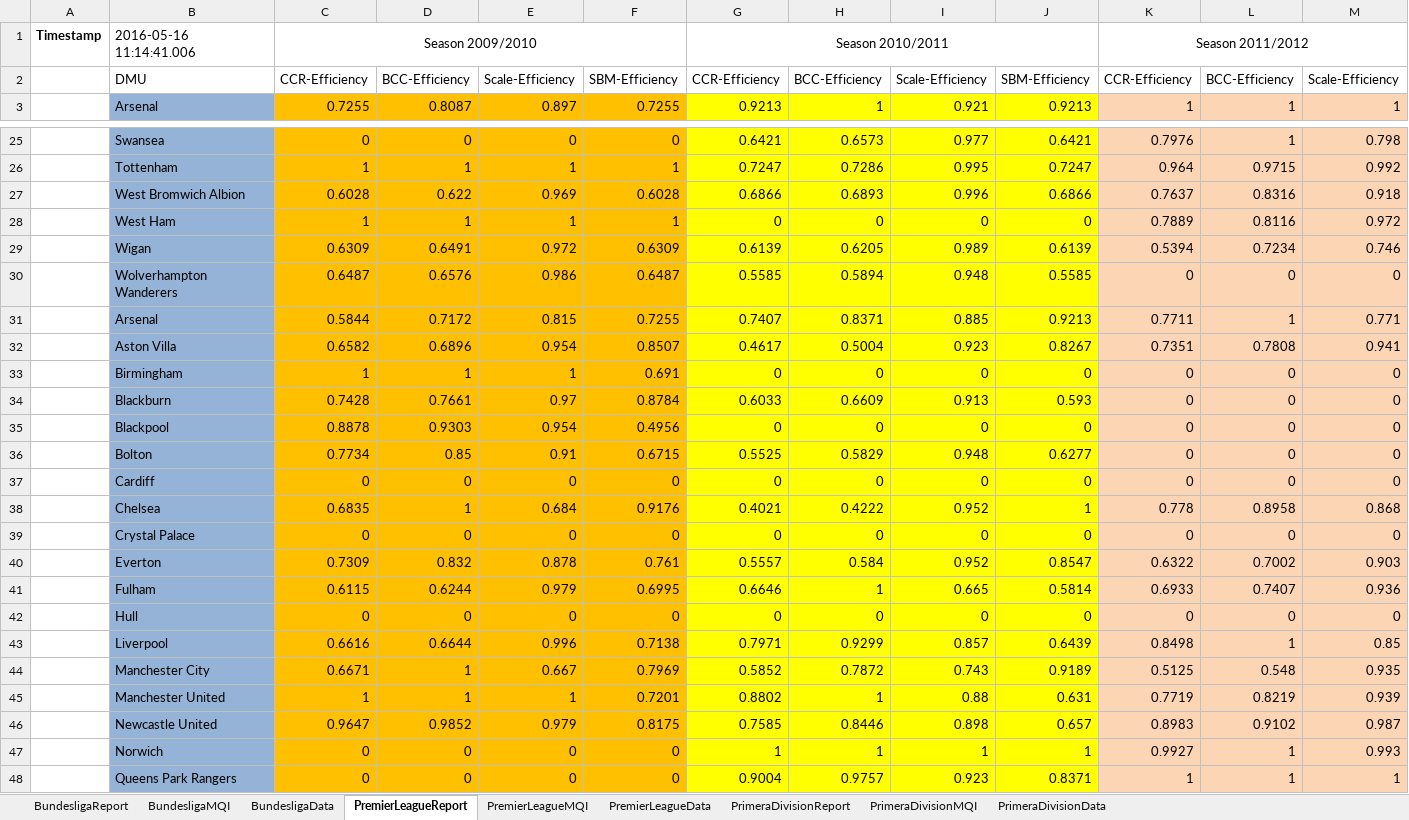
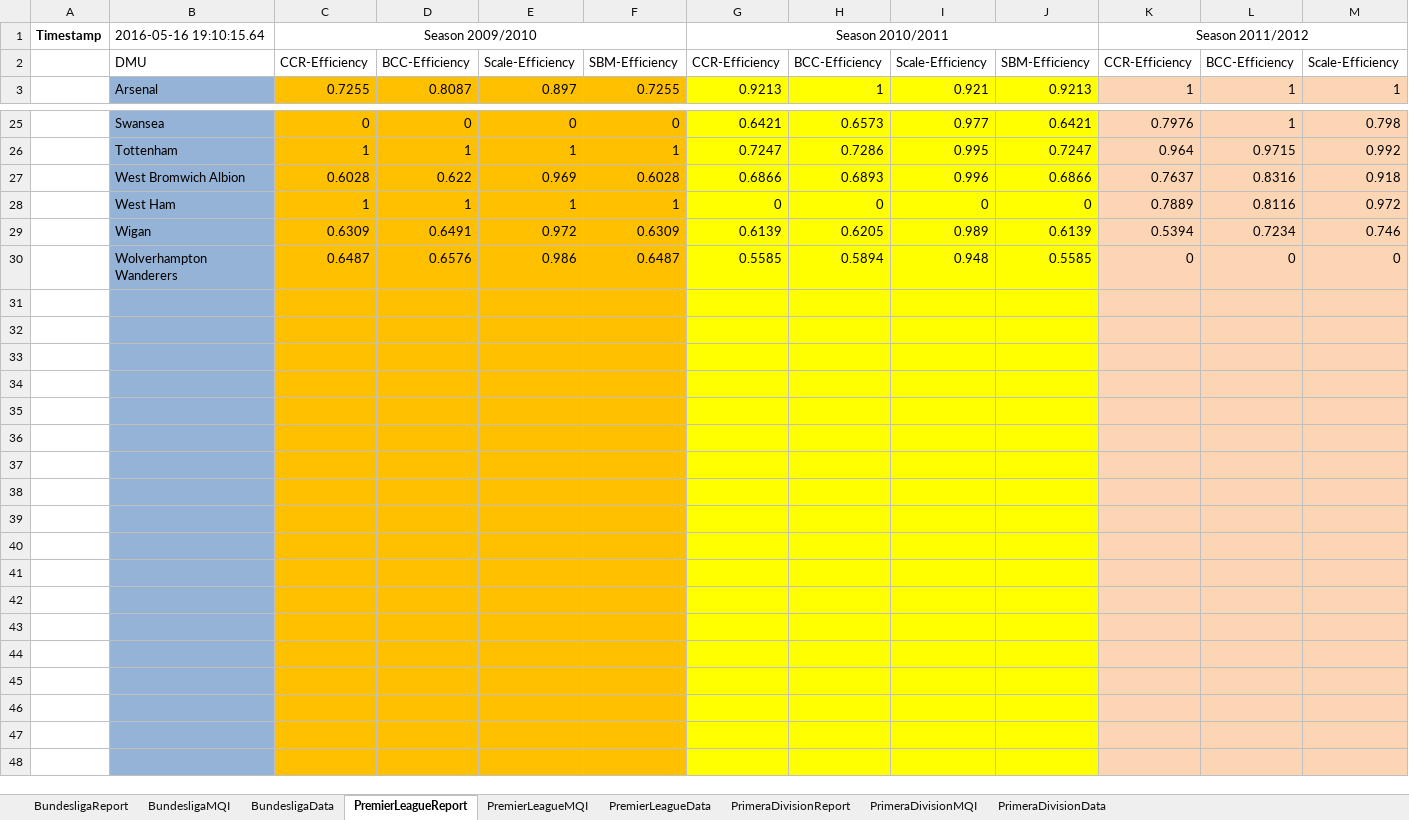
Before and after one commit to Carlinho89/IDP_Benchmarking, an Excel workbook: DEA_Output.xlsx, sheet PremierLeagueReport, drawn as a sheet; only a part is shown, gaps mark what is left out; values as stored, in another font and other column widths than the file's, no borders; charts and pictures not drawn; rows hold the shown columns only; the diff covers the shown part only; the diff names each change by its address in the sheet, - before the commit and + after, or states it on an @@ line.

```diff
--- a/DEA_Output.xlsx (sheet PremierLeagueReport)
+++ b/DEA_Output.xlsx (sheet PremierLeagueReport)
-B1: 2016-05-16 11:14:41.006
+B1: 2016-05-16 19:10:15.64
-row 31:  | Arsenal | 0.5844 | 0.7172 | 0.815 | 0.7255 | 0.7407 | 0.8371 | 0.885 | 0.9213 | 0.7711 | 1 | 0.771
+row 31: (empty)
-row 32:  | Aston Villa | 0.6582 | 0.6896 | 0.954 | 0.8507 | 0.4617 | 0.5004 | 0.923 | 0.8267 | 0.7351 | 0.7808 | 0.941
+row 32: (empty)
-row 33:  | Birmingham | 1 | 1 | 1 | 0.691 | 0 | 0 | 0 | 0 | 0 | 0 | 0
+row 33: (empty)
-row 34:  | Blackburn | 0.7428 | 0.7661 | 0.97 | 0.8784 | 0.6033 | 0.6609 | 0.913 | 0.593 | 0 | 0 | 0
+row 34: (empty)
-row 35:  | Blackpool | 0.8878 | 0.9303 | 0.954 | 0.4956 | 0 | 0 | 0 | 0 | 0 | 0 | 0
+row 35: (empty)
-row 36:  | Bolton | 0.7734 | 0.85 | 0.91 | 0.6715 | 0.5525 | 0.5829 | 0.948 | 0.6277 | 0 | 0 | 0
+row 36: (empty)
-row 37:  | Cardiff | 0 | 0 | 0 | 0 | 0 | 0 | 0 | 0 | 0 | 0 | 0
+row 37: (empty)
-row 38:  | Chelsea | 0.6835 | 1 | 0.684 | 0.9176 | 0.4021 | 0.4222 | 0.952 | 1 | 0.778 | 0.8958 | 0.868
+row 38: (empty)
-row 39:  | Crystal Palace | 0 | 0 | 0 | 0 | 0 | 0 | 0 | 0 | 0 | 0 | 0
+row 39: (empty)
-row 40:  | Everton | 0.7309 | 0.832 | 0.878 | 0.761 | 0.5557 | 0.584 | 0.952 | 0.8547 | 0.6322 | 0.7002 | 0.903
+row 40: (empty)
-row 41:  | Fulham | 0.6115 | 0.6244 | 0.979 | 0.6995 | 0.6646 | 1 | 0.665 | 0.5814 | 0.6933 | 0.7407 | 0.936
+row 41: (empty)
-row 42:  | Hull | 0 | 0 | 0 | 0 | 0 | 0 | 0 | 0 | 0 | 0 | 0
+row 42: (empty)
-row 43:  | Liverpool | 0.6616 | 0.6644 | 0.996 | 0.7138 | 0.7971 | 0.9299 | 0.857 | 0.6439 | 0.8498 | 1 | 0.85
+row 43: (empty)
-row 44:  | Manchester City | 0.6671 | 1 | 0.667 | 0.7969 | 0.5852 | 0.7872 | 0.743 | 0.9189 | 0.5125 | 0.548 | 0.935
+row 44: (empty)
-row 45:  | Manchester United | 1 | 1 | 1 | 0.7201 | 0.8802 | 1 | 0.88 | 0.631 | 0.7719 | 0.8219 | 0.939
+row 45: (empty)
-row 46:  | Newcastle United | 0.9647 | 0.9852 | 0.979 | 0.8175 | 0.7585 | 0.8446 | 0.898 | 0.657 | 0.8983 | 0.9102 | 0.987
+row 46: (empty)
-row 47:  | Norwich | 0 | 0 | 0 | 0 | 1 | 1 | 1 | 1 | 0.9927 | 1 | 0.993
+row 47: (empty)
-row 48:  | Queens Park Rangers | 0 | 0 | 0 | 0 | 0.9004 | 0.9757 | 0.923 | 0.8371 | 1 | 1 | 1
+row 48: (empty)
```
Also changed, not shown: 1112 edited cells elsewhere in this sheet, sheet BundesligaReport, sheet PremierLeagueData, sheet BundesligaData, sheet PremierLeagueMQI, 6 other files.
